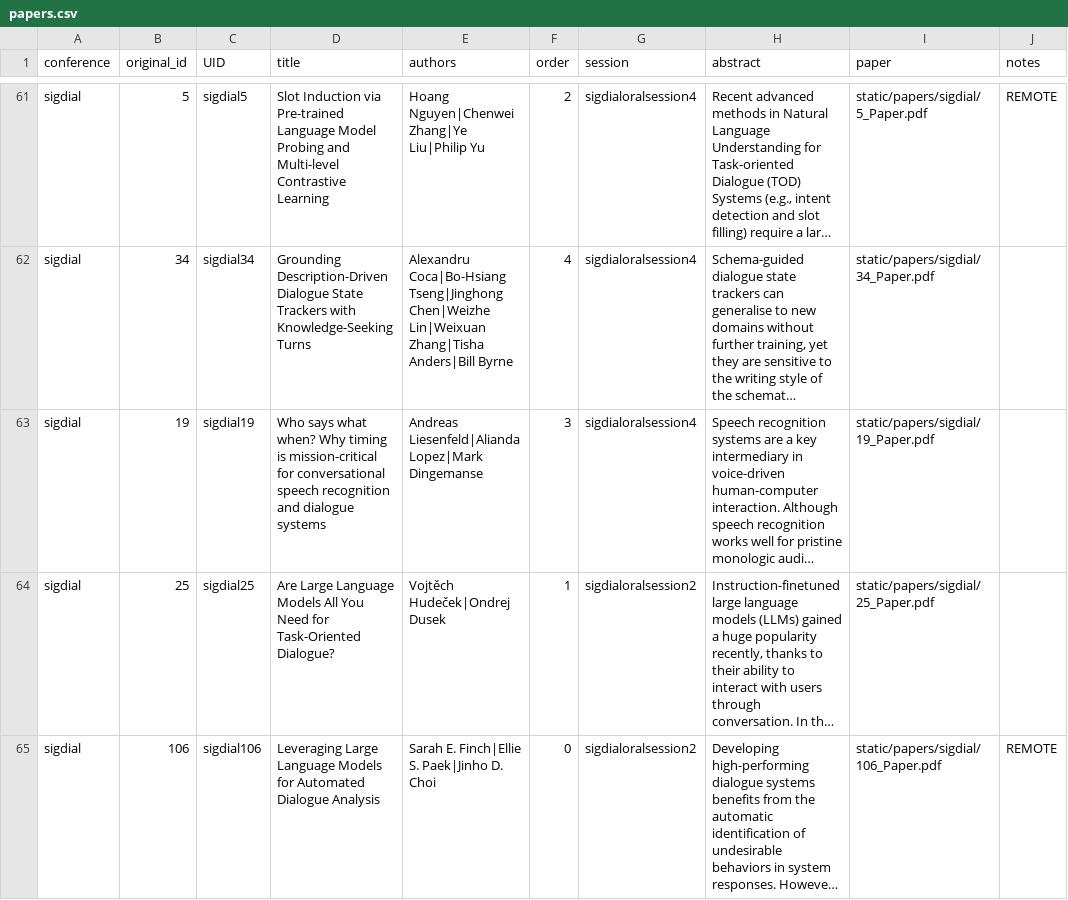
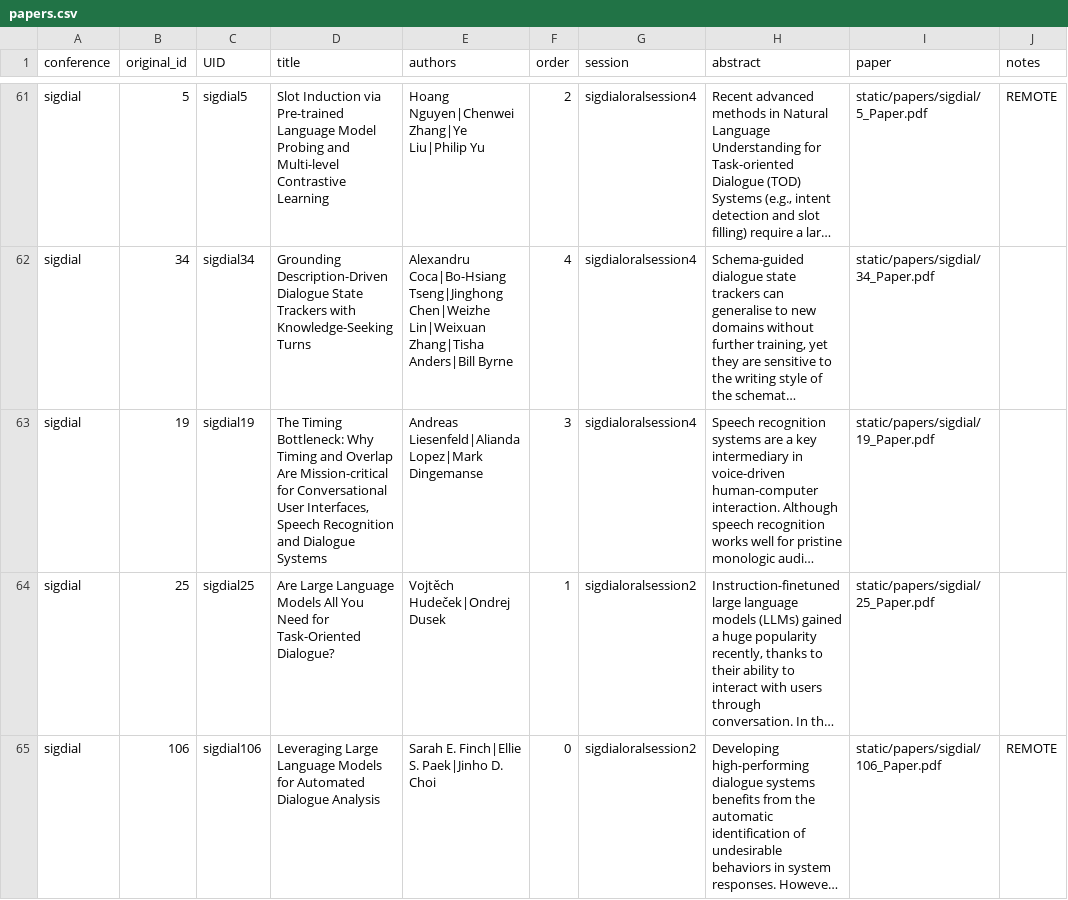
Before and after one commit to sigdialinlg2023/sigdialinlg2023.github.io, a CSV file: sitedata/papers.csv, drawn as a sheet; only a part is shown, gaps mark what is left out; long unchanged cells end in …; the diff names each change by its address in the sheet, - before the commit and + after, or states it on an @@ line.

Commit message:
update paper title

```diff
--- a/sitedata/papers.csv
+++ b/sitedata/papers.csv
-D63 (title): Who says what when? Why timing is mission-critical for conversational speech recognition and dialogue systems
+D63 (title): The Timing Bottleneck: Why Timing and Overlap Are Mission-critical for Conversational User Interfaces, Speech Recognition and Dialogue Systems
```
